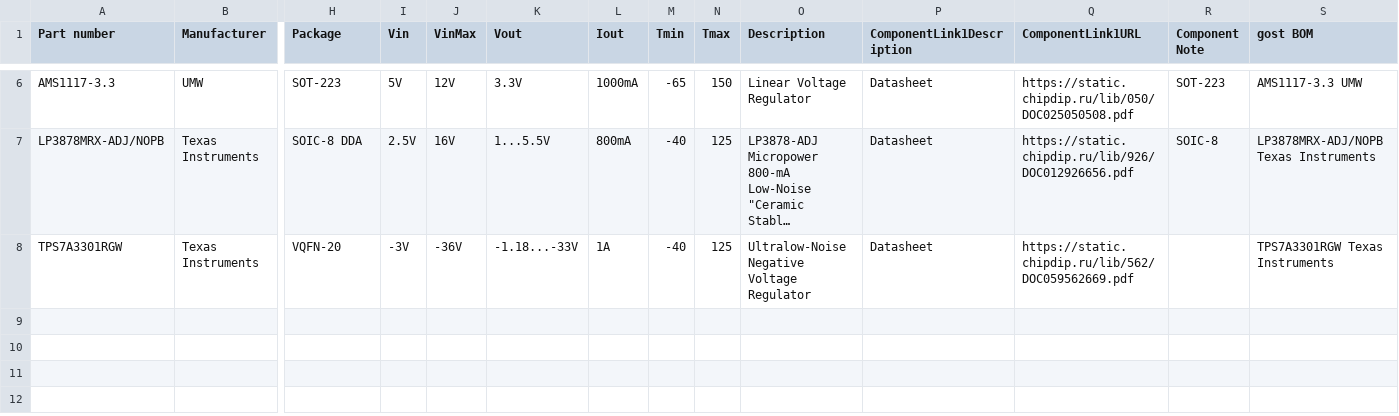
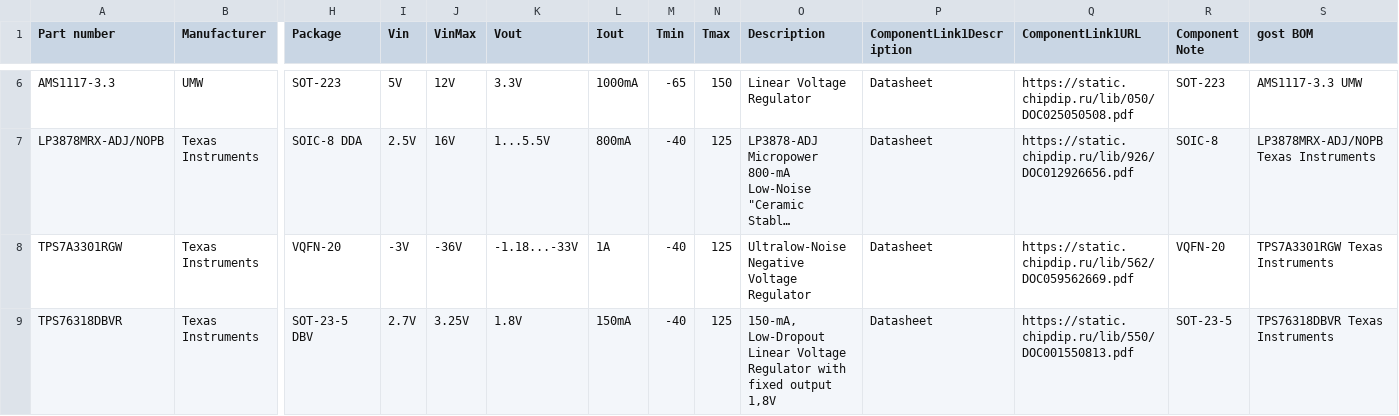
Before and after one commit to 00xED/altium-common, a CSV file: lib/parts_db/IC_LDO.csv, drawn as a sheet; only a part is shown, gaps mark what is left out; long unchanged cells end in …; rows hold the shown columns only; the diff names each change by its address in the sheet, - before the commit and + after, or states it on an @@ line.

```diff
--- a/lib/parts_db/IC_LDO.csv
+++ b/lib/parts_db/IC_LDO.csv
-R8 (Component Note): (empty)
+R8 (Component Note): VQFN-20
+row 9: TPS76318DBVR | Texas Instruments | SOT-23-5 DBV | 2.7V | 3.25V | 1.8V | 150mA | -40 | 125 | 150-mA, Low-Dropout Linear Voltage Regulator with fixed output 1,8V | Datasheet | https://static.chipdip.ru/lib/550/DOC001550813.pdf | SOT-23-5 | TPS76318DBVR Texas Instruments
```
Also changed, not shown: lib/parts_db/reference_voltage.csv, 4 other files.
